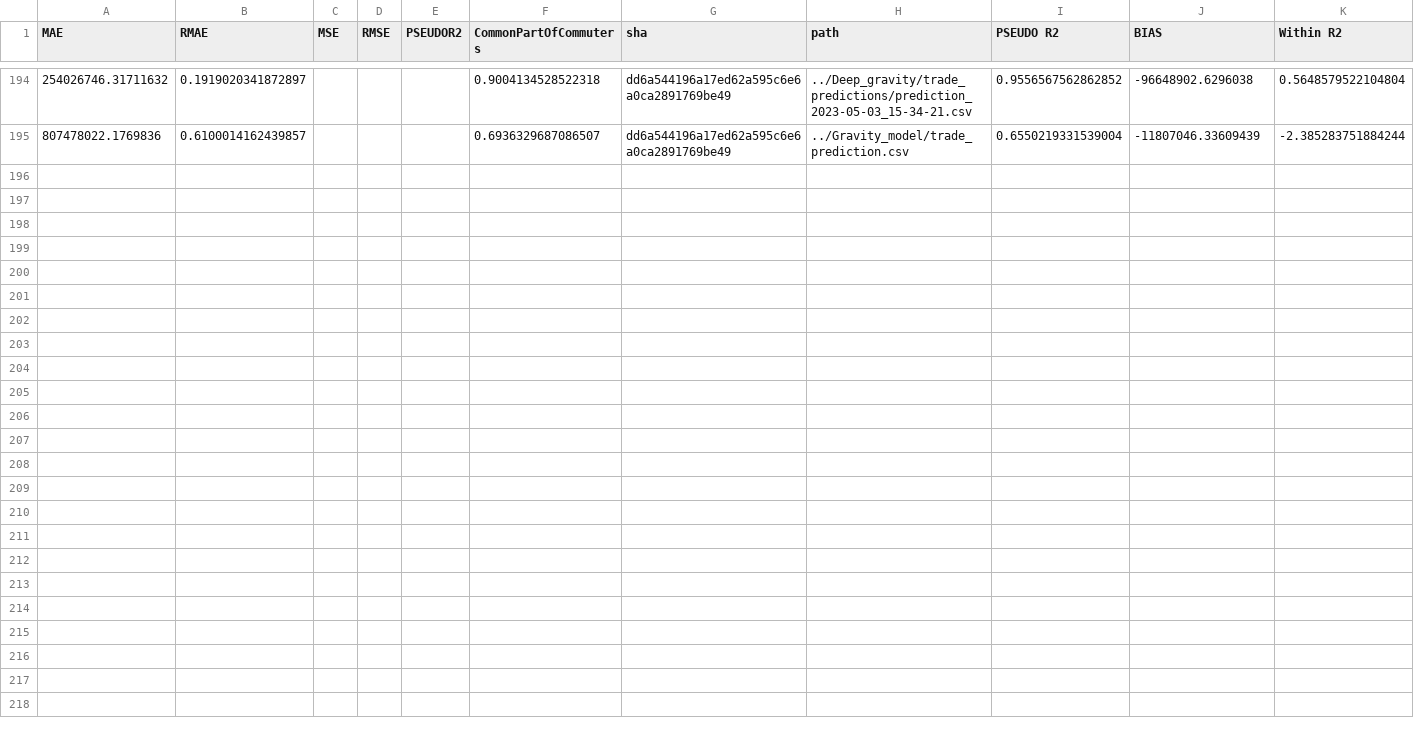
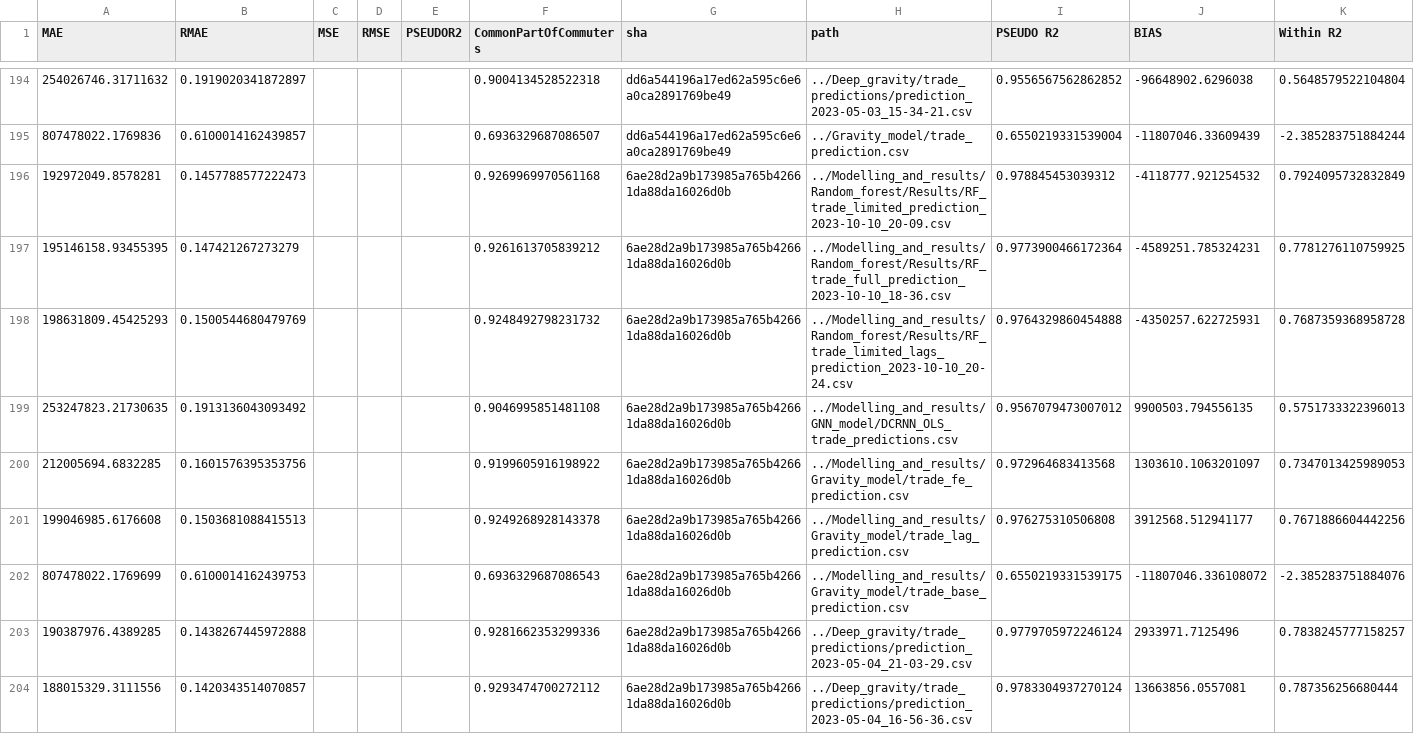
Before and after one commit to ceumicrodata/gravity-vs-ml, a CSV file: Evaluations/all_runs/evaluations_trade.csv, drawn as a sheet; only a part is shown, gaps mark what is left out; the diff covers the shown part only; the diff names each change by its address in the sheet, - before the commit and + after, or states it on an @@ line.

Commit message:
feat: add automated model evaluations

```diff
--- a/Evaluations/all_runs/evaluations_trade.csv
+++ b/Evaluations/all_runs/evaluations_trade.csv
+row 196: 192972049.8578281 | 0.1457788577222473 |  |  |  | 0.9269969970561168 | 6ae28d2a9b173985a765b42661da88da16026d0b | ../Modelling_and_results/Random_forest/Results/RF_trade_limited_prediction_2023-10-10_20-09.csv | 0.978845453039312 | -4118777.921254532 | 0.7924095732832849
+row 197: 195146158.93455395 | 0.147421267273279 |  |  |  | 0.9261613705839212 | 6ae28d2a9b173985a765b42661da88da16026d0b | ../Modelling_and_results/Random_forest/Results/RF_trade_full_prediction_2023-10-10_18-36.csv | 0.9773900466172364 | -4589251.785324231 | 0.7781276110759925
+row 198: 198631809.45425293 | 0.1500544680479769 |  |  |  | 0.9248492798231732 | 6ae28d2a9b173985a765b42661da88da16026d0b | ../Modelling_and_results/Random_forest/Results/RF_trade_limited_lags_prediction_2023-10-10_20-24.csv | 0.9764329860454888 | -4350257.622725931 | 0.7687359368958728
+row 199: 253247823.21730635 | 0.1913136043093492 |  |  |  | 0.9046995851481108 | 6ae28d2a9b173985a765b42661da88da16026d0b | ../Modelling_and_results/GNN_model/DCRNN_OLS_trade_predictions.csv | 0.9567079473007012 | 9900503.794556135 | 0.5751733322396013
+row 200: 212005694.6832285 | 0.1601576395353756 |  |  |  | 0.9199605916198922 | 6ae28d2a9b173985a765b42661da88da16026d0b | ../Modelling_and_results/Gravity_model/trade_fe_prediction.csv | 0.972964683413568 | 1303610.1063201097 | 0.7347013425989053
+row 201: 199046985.6176608 | 0.1503681088415513 |  |  |  | 0.9249268928143378 | 6ae28d2a9b173985a765b42661da88da16026d0b | ../Modelling_and_results/Gravity_model/trade_lag_prediction.csv | 0.976275310506808 | 3912568.512941177 | 0.7671886604442256
+row 202: 807478022.1769699 | 0.6100014162439753 |  |  |  | 0.6936329687086543 | 6ae28d2a9b173985a765b42661da88da16026d0b | ../Modelling_and_results/Gravity_model/trade_base_prediction.csv | 0.6550219331539175 | -11807046.336108072 | -2.385283751884076
+row 203: 190387976.4389285 | 0.1438267445972888 |  |  |  | 0.9281662353299336 | 6ae28d2a9b173985a765b42661da88da16026d0b | ../Deep_gravity/trade_predictions/prediction_2023-05-04_21-03-29.csv | 0.9779705972246124 | 2933971.7125496 | 0.7838245777158257
+row 204: 188015329.3111556 | 0.1420343514070857 |  |  |  | 0.9293474700272112 | 6ae28d2a9b173985a765b42661da88da16026d0b | ../Deep_gravity/trade_predictions/prediction_2023-05-04_16-56-36.csv | 0.9783304937270124 | 13663856.0557081 | 0.787356256680444
```
Also changed, not shown: 8 added rows elsewhere in this file, Evaluations/all_runs/evaluations_geods.csv, Evaluations/all_runs/evaluations_google.csv, 6 other files.
